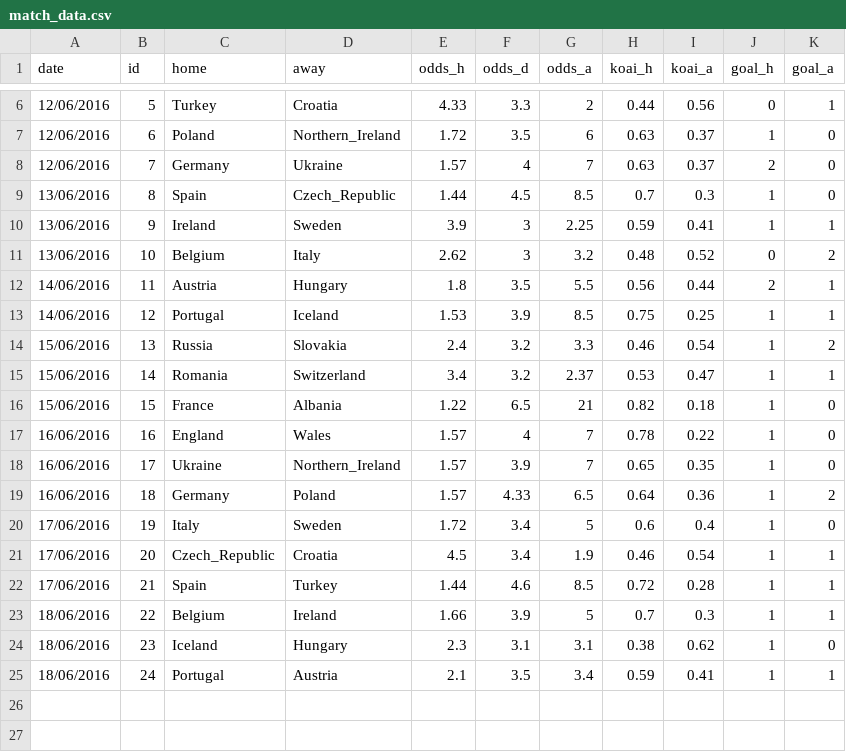
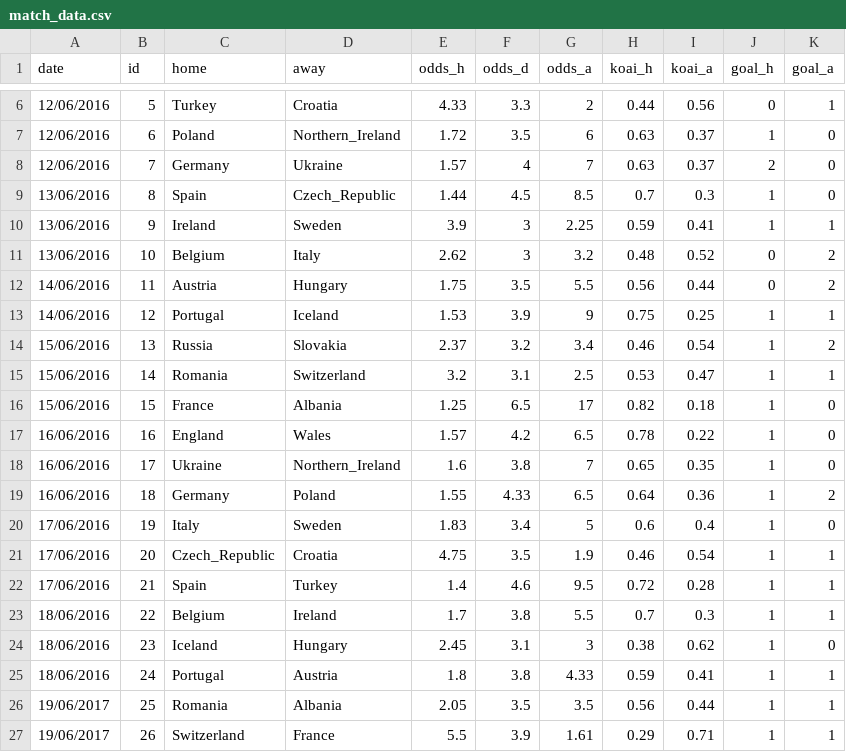
Before and after one commit to woobe/euro2016, a CSV file: input/match_data.csv, drawn as a sheet; only a part is shown, gaps mark what is left out.

Commit message:
Added June 14 data

```diff
--- a/input/match_data.csv
+++ b/input/match_data.csv
@@ -11,15 +11,17 @@ date,id,home,away,odds_h,odds_d,odds_a,koai_h,koai_a,goal_h,goal_a
 13/06/2016,10,Belgium,Italy,2.62,3,3.2,0.48,0.52,0,2
-14/06/2016,11,Austria,Hungary,1.8,3.5,5.5,0.56,0.44,2,1
-14/06/2016,12,Portugal,Iceland,1.53,3.9,8.5,0.75,0.25,1,1
-15/06/2016,13,Russia,Slovakia,2.4,3.2,3.3,0.46,0.54,1,2
-15/06/2016,14,Romania,Switzerland,3.4,3.2,2.37,0.53,0.47,1,1
-15/06/2016,15,France,Albania,1.22,6.5,21,0.82,0.18,1,0
-16/06/2016,16,England,Wales,1.57,4,7,0.78,0.22,1,0
-16/06/2016,17,Ukraine,Northern_Ireland,1.57,3.9,7,0.65,0.35,1,0
-16/06/2016,18,Germany,Poland,1.57,4.33,6.5,0.64,0.36,1,2
-17/06/2016,19,Italy,Sweden,1.72,3.4,5,0.6,0.4,1,0
-17/06/2016,20,Czech_Republic,Croatia,4.5,3.4,1.9,0.46,0.54,1,1
-17/06/2016,21,Spain,Turkey,1.44,4.6,8.5,0.72,0.28,1,1
-18/06/2016,22,Belgium,Ireland,1.66,3.9,5,0.7,0.3,1,1
-18/06/2016,23,Iceland,Hungary,2.3,3.1,3.1,0.38,0.62,1,0
-18/06/2016,24,Portugal,Austria,2.1,3.5,3.4,0.59,0.41,1,1
+14/06/2016,11,Austria,Hungary,1.75,3.5,5.5,0.56,0.44,0,2
+14/06/2016,12,Portugal,Iceland,1.53,3.9,9,0.75,0.25,1,1
+15/06/2016,13,Russia,Slovakia,2.37,3.2,3.4,0.46,0.54,1,2
+15/06/2016,14,Romania,Switzerland,3.2,3.1,2.5,0.53,0.47,1,1
+15/06/2016,15,France,Albania,1.25,6.5,17,0.82,0.18,1,0
+16/06/2016,16,England,Wales,1.57,4.2,6.5,0.78,0.22,1,0
+16/06/2016,17,Ukraine,Northern_Ireland,1.6,3.8,7,0.65,0.35,1,0
+16/06/2016,18,Germany,Poland,1.55,4.33,6.5,0.64,0.36,1,2
+17/06/2016,19,Italy,Sweden,1.83,3.4,5,0.6,0.4,1,0
+17/06/2016,20,Czech_Republic,Croatia,4.75,3.5,1.9,0.46,0.54,1,1
+17/06/2016,21,Spain,Turkey,1.4,4.6,9.5,0.72,0.28,1,1
+18/06/2016,22,Belgium,Ireland,1.7,3.8,5.5,0.7,0.3,1,1
+18/06/2016,23,Iceland,Hungary,2.45,3.1,3,0.38,0.62,1,0
+18/06/2016,24,Portugal,Austria,1.8,3.8,4.33,0.59,0.41,1,1
+19/06/2017,25,Romania,Albania,2.05,3.5,3.5,0.56,0.44,1,1
+19/06/2017,26,Switzerland,France,5.5,3.9,1.61,0.29,0.71,1,1
```
Also changed, not shown: input/team_data.csv.
